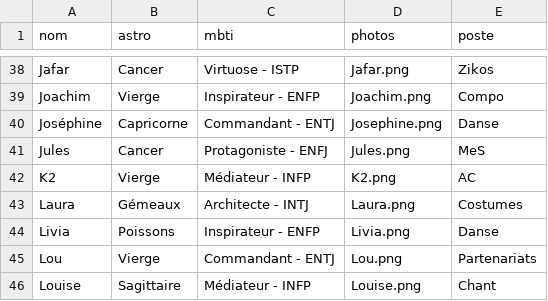
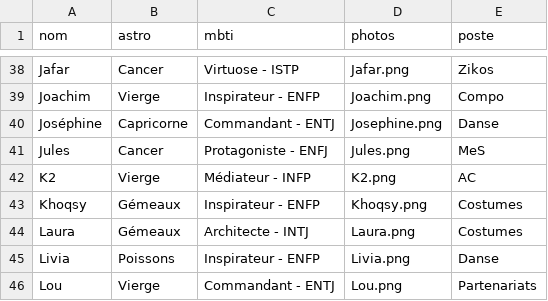
Before and after one commit to commuzlyon/commuz.fr, a CSV file: public/c/commurge/infos.csv, drawn as a sheet; only a part is shown, gaps mark what is left out; the shorter side is filled out with more unchanged rows; the diff names each change by its address in the sheet, - before the commit and + after, or states it on an @@ line.

Commit message:
added khoqsy

```diff
--- a/public/c/commurge/infos.csv
+++ b/public/c/commurge/infos.csv
+row 43: Khoqsy | Gémeaux | Inspirateur - ENFP | Khoqsy.png | Costumes
```
Also changed, not shown: public/c/commurge/infos4DDB.csv, 1 other file.
